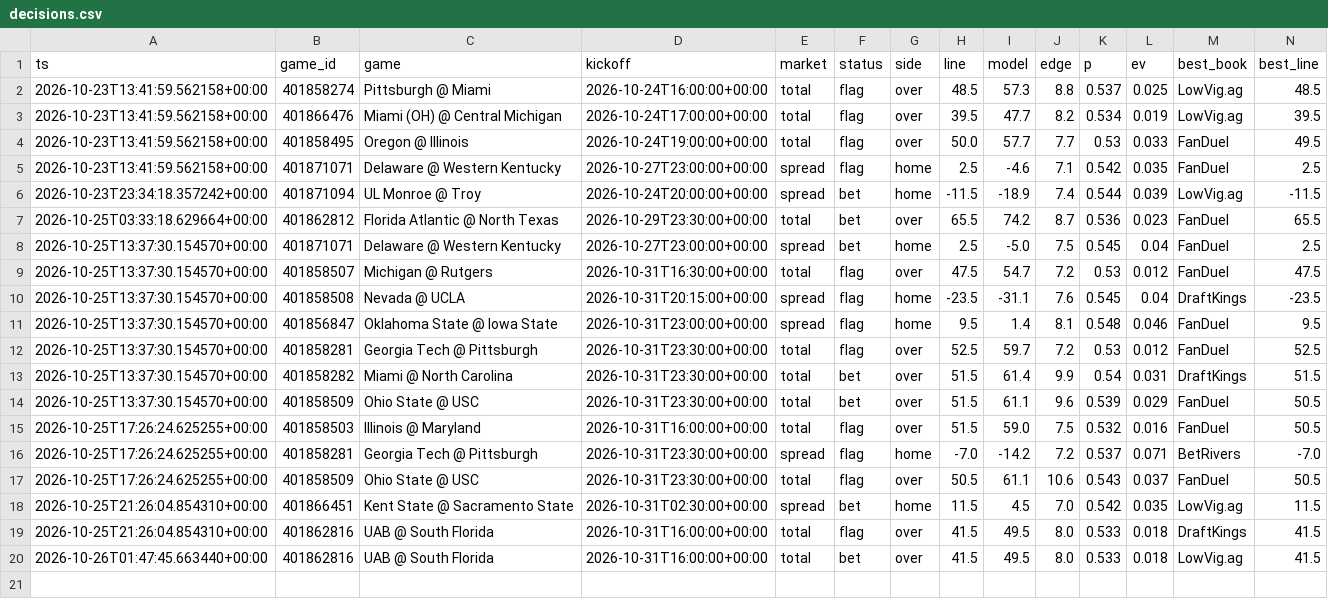
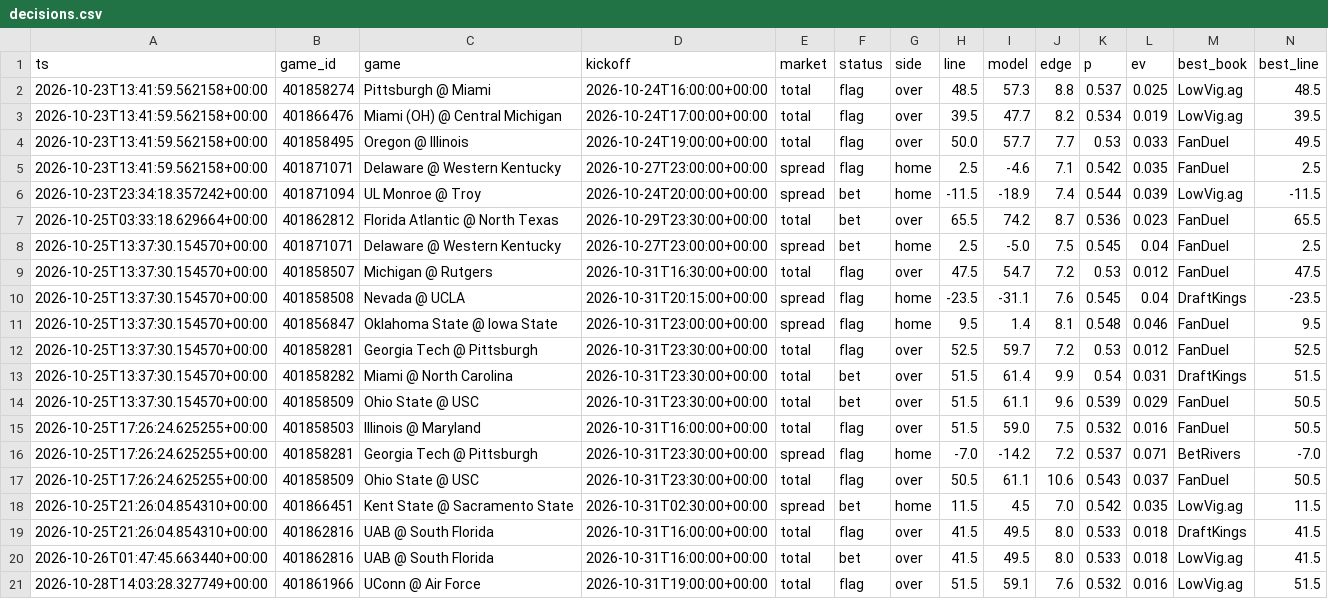
Before and after one commit to trojar1234/college-picks, a CSV file: data/decisions.csv, drawn as a sheet; only a part is shown; rows hold the shown columns only; the diff names each change by its address in the sheet, - before the commit and + after, or states it on an @@ line.

Commit message:
Model update 2026-10-28T14:03Z

```diff
--- a/data/decisions.csv
+++ b/data/decisions.csv
+row 21: 2026-10-28T14:03:28.327749+00:00 | 401861966 | UConn @ Air Force | 2026-10-31T19:00:00+00:00 | total | flag | over | 51.5 | 59.1 | 7.6 | 0.532 | 0.016 | LowVig.ag | 51.5
```
Also changed, not shown: docs/decisions.csv, 17 other files.
